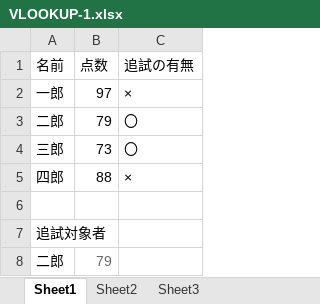
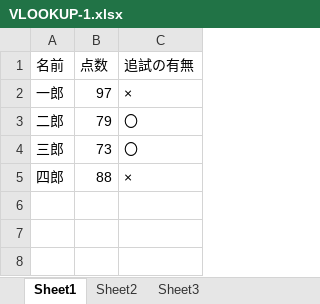
Before and after one commit to t-magic/ictapt, an Excel workbook: ExcelでできることはPandasで！/data/VLOOKUP-1.xlsx, sheet Sheet1, drawn as a sheet; values as stored, in another font and other column widths than the file's, no borders; the diff names each change by its address in the sheet, - before the commit and + after, or states it on an @@ line.

```diff
--- a/ExcelでできることはPandasで！/data/VLOOKUP-1.xlsx (sheet Sheet1)
+++ b/ExcelでできることはPandasで！/data/VLOOKUP-1.xlsx (sheet Sheet1)
-row 6: (empty)
-row 7: 追試対象者
-row 8: 二郎 | 79
```
Also changed, not shown: 2 other files.
